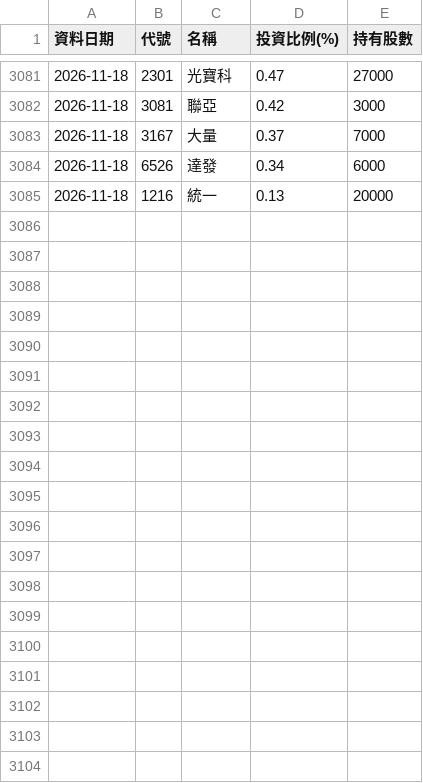
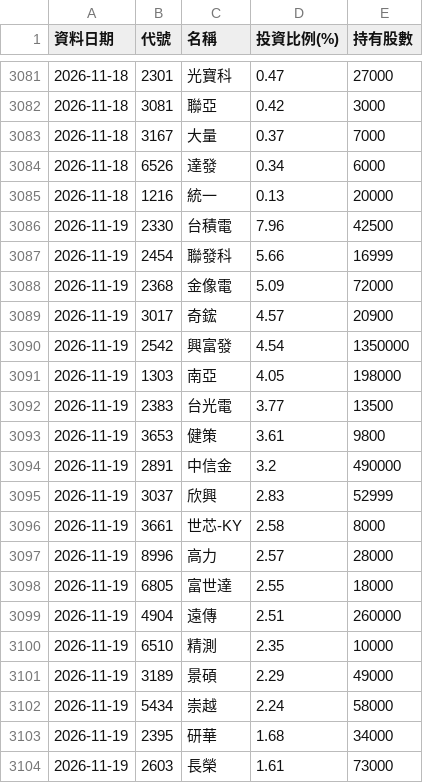
Before and after one commit to Ken61089/etf-tracker, a CSV file: docs/archive/00408A.csv, drawn as a sheet; only a part is shown, gaps mark what is left out; the diff covers the shown part only; the diff names each change by its address in the sheet, - before the commit and + after, or states it on an @@ line.

```diff
--- a/docs/archive/00408A.csv
+++ b/docs/archive/00408A.csv
+row 3086: 2026-11-19 | 2330 | 台積電 | 7.96 | 42500
+row 3087: 2026-11-19 | 2454 | 聯發科 | 5.66 | 16999
+row 3088: 2026-11-19 | 2368 | 金像電 | 5.09 | 72000
+row 3089: 2026-11-19 | 3017 | 奇鋐 | 4.57 | 20900
+row 3090: 2026-11-19 | 2542 | 興富發 | 4.54 | 1350000
+row 3091: 2026-11-19 | 1303 | 南亞 | 4.05 | 198000
+row 3092: 2026-11-19 | 2383 | 台光電 | 3.77 | 13500
+row 3093: 2026-11-19 | 3653 | 健策 | 3.61 | 9800
+row 3094: 2026-11-19 | 2891 | 中信金 | 3.2 | 490000
+row 3095: 2026-11-19 | 3037 | 欣興 | 2.83 | 52999
+row 3096: 2026-11-19 | 3661 | 世芯-KY | 2.58 | 8000
+row 3097: 2026-11-19 | 8996 | 高力 | 2.57 | 28000
+row 3098: 2026-11-19 | 6805 | 富世達 | 2.55 | 18000
+row 3099: 2026-11-19 | 4904 | 遠傳 | 2.51 | 260000
+row 3100: 2026-11-19 | 6510 | 精測 | 2.35 | 10000
+row 3101: 2026-11-19 | 3189 | 景碩 | 2.29 | 49000
+row 3102: 2026-11-19 | 5434 | 崇越 | 2.24 | 58000
+row 3103: 2026-11-19 | 2395 | 研華 | 1.68 | 34000
+row 3104: 2026-11-19 | 2603 | 長榮 | 1.61 | 73000
```
Also changed, not shown: 14 added rows elsewhere in this file, docs/archive/00407A.csv, docs/archive/00418A.csv, 17 other files.
